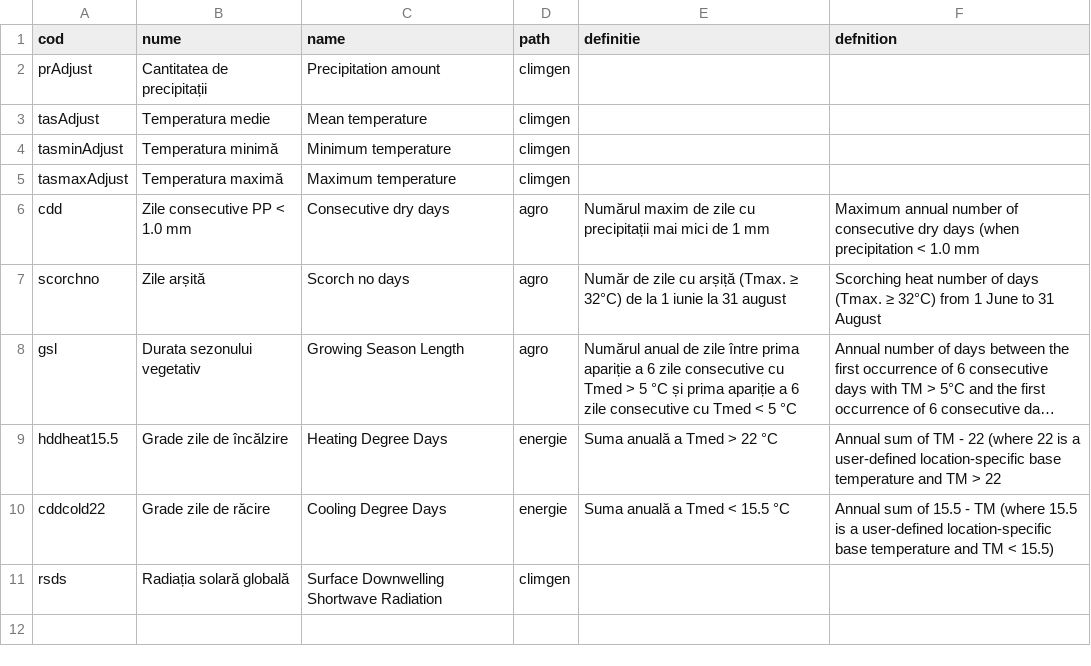
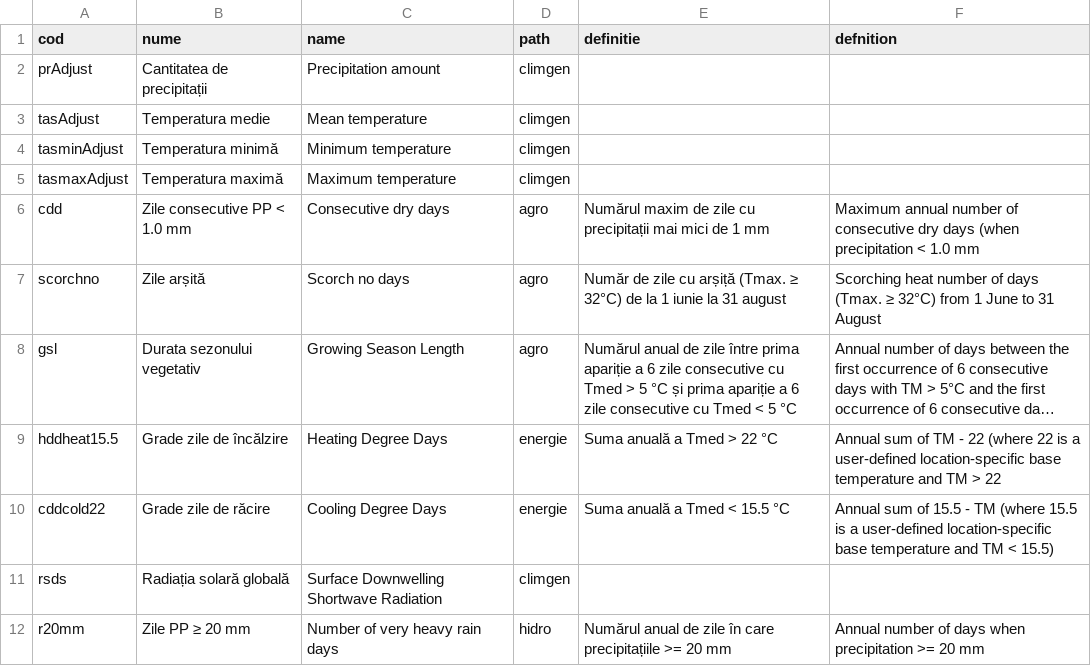
Before and after one commit to alexdum/roadapt, a CSV file: www/data/tabs/indicators_definition.csv, drawn as a sheet; long unchanged cells end in …; the diff names each change by its address in the sheet, - before the commit and + after, or states it on an @@ line.

Commit message:
r20mm

```diff
--- a/www/data/tabs/indicators_definition.csv
+++ b/www/data/tabs/indicators_definition.csv
+row 12: r20mm | Zile PP ≥ 20 mm | Number of very heavy rain days | hidro | Numărul anual de zile în care precipitațiile >= 20 mm | Annual number of days when precipitation >= 20 mm
```
